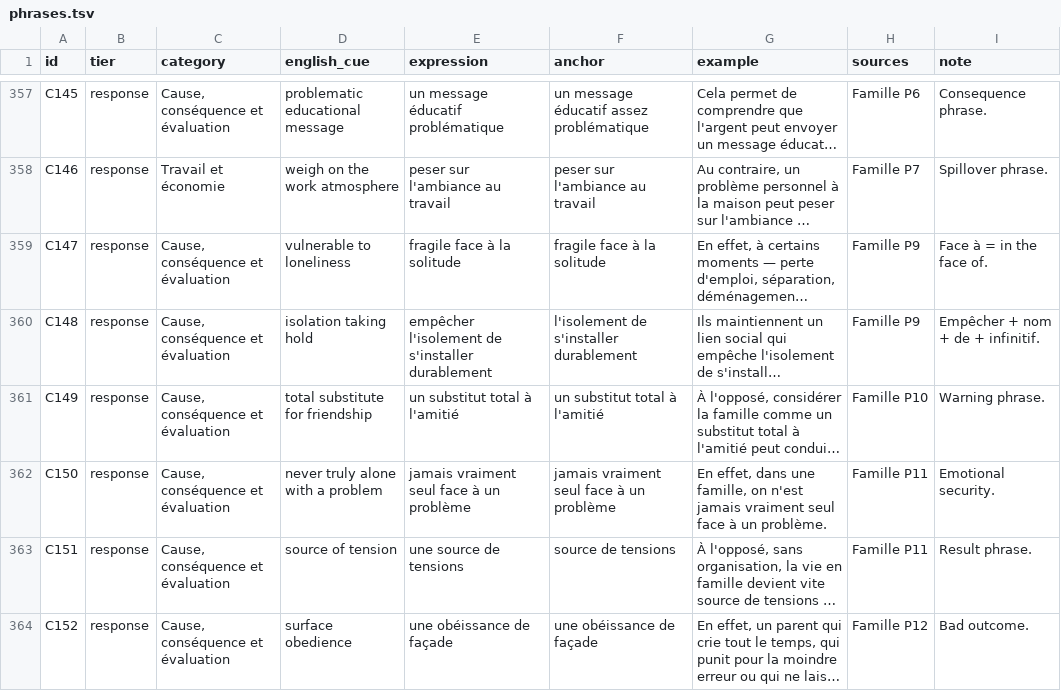
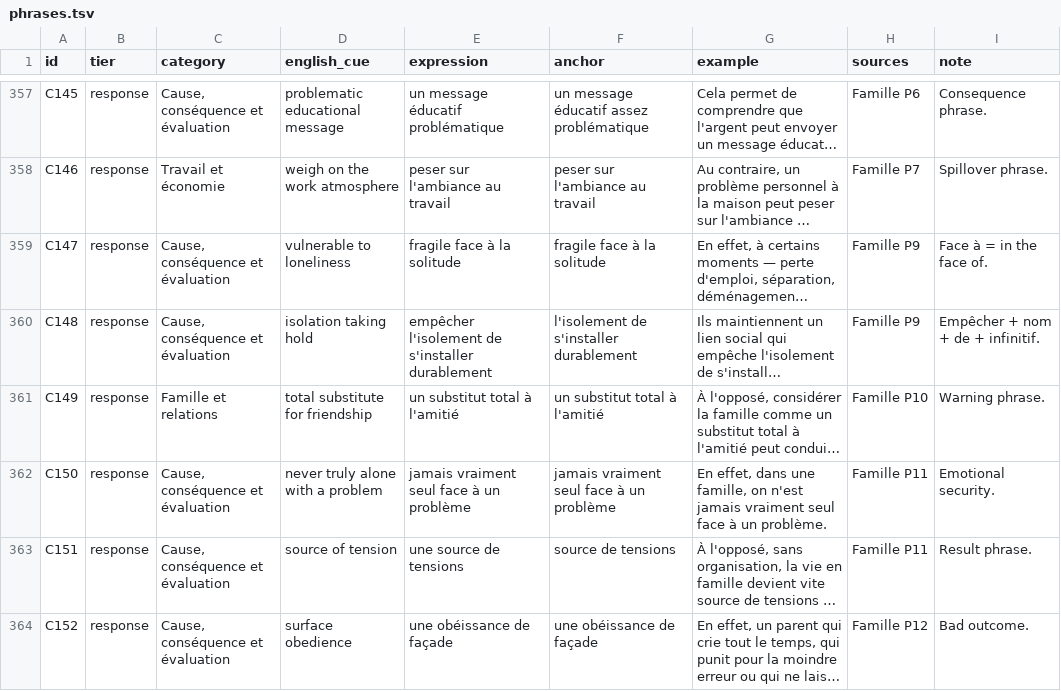
Before and after one commit to CorneliusOsei2/heureux, a TSV file: study/content/phrases.tsv, drawn as a sheet; only a part is shown, gaps mark what is left out; long unchanged cells end in …; the diff covers the shown part only; the diff names each change by its address in the sheet, - before the commit and + after, or states it on an @@ line.

```diff
--- a/study/content/phrases.tsv
+++ b/study/content/phrases.tsv
-C361 (category): Cause, conséquence et évaluation
+C361 (category): Famille et relations
```
Also changed, not shown: 15 edited cells elsewhere in this file, 8 other files.
